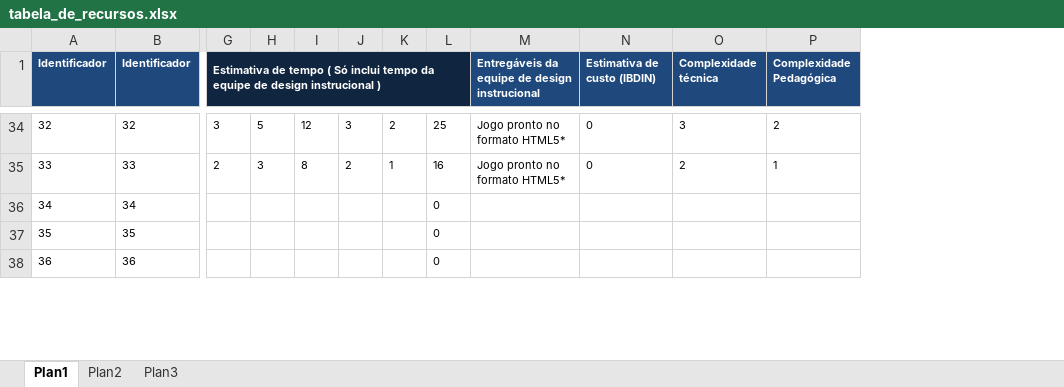
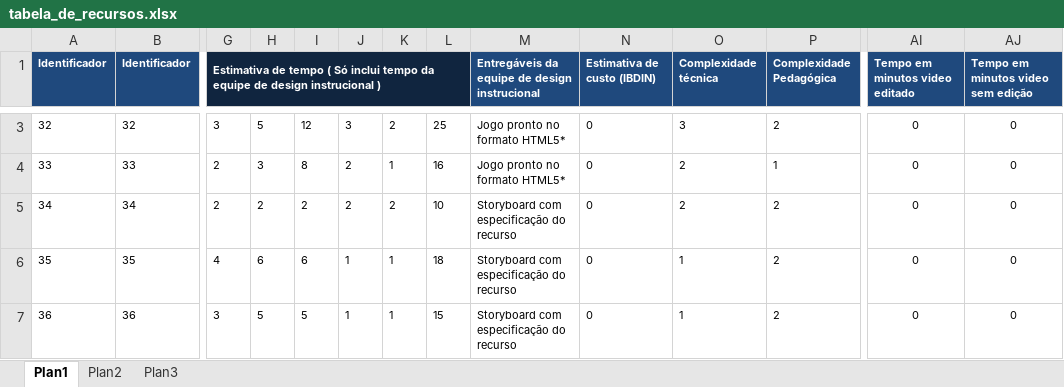
Before and after one commit to davidluz/calculadoraDI, an Excel workbook: data/tabela_de_recursos.xlsx, sheet Plan1, drawn as a sheet; only a part is shown, gaps mark what is left out; values as stored, in another font and other column widths than the file's, no borders; addresses are those after the commit; the diff covers the shown part only; the diff names each change by its address in the sheet, - before the commit and + after, or states it on an @@ line.

```diff
--- a/data/tabela_de_recursos.xlsx (sheet Plan1)
+++ b/data/tabela_de_recursos.xlsx (sheet Plan1)
+column AI (Tempo em minutos video editado), rows 3-7: all 0
+column AJ, row 1: Tempo em minutos video sem edição; rows 3-7: all 0
-G5: (empty)
+G5: 2
-H5: (empty)
+H5: 2
-I5: (empty)
+I5: 2
-J5: (empty)
+J5: 2
-K5: (empty)
+K5: 2
-L5: 0
+L5: 10
-M5:M7: (empty)
+M5:M7: Storyboard com especificação do recurso
-N5:N7 (Estimativa de custo (IBDIN)): (empty)
+N5:N7 (Estimativa de custo (IBDIN)): 0
-O5 (Complexidade técnica): (empty)
+O5 (Complexidade técnica): 2
-P5:P7 (Complexidade Pedagógica): (empty)
+P5:P7 (Complexidade Pedagógica): 2
-G6: (empty)
+G6: 4
-H6: (empty)
+H6: 6
-I6: (empty)
+I6: 6
-J6:J7: (empty)
+J6:J7: 1
-K6:K7: (empty)
+K6:K7: 1
-L6: 0
+L6: 18
-O6:O7 (Complexidade técnica): (empty)
+O6:O7 (Complexidade técnica): 1
-G7: (empty)
+G7: 3
-H7: (empty)
+H7: 5
-I7: (empty)
+I7: 5
-L7: 0
+L7: 15
```
Also changed, not shown: 35 removed rows, 720 edited cells and cell formats elsewhere in this sheet, formulas that keep their value, 3 other files.
